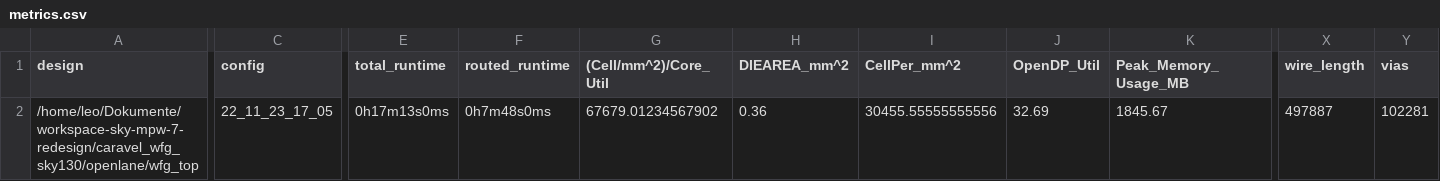
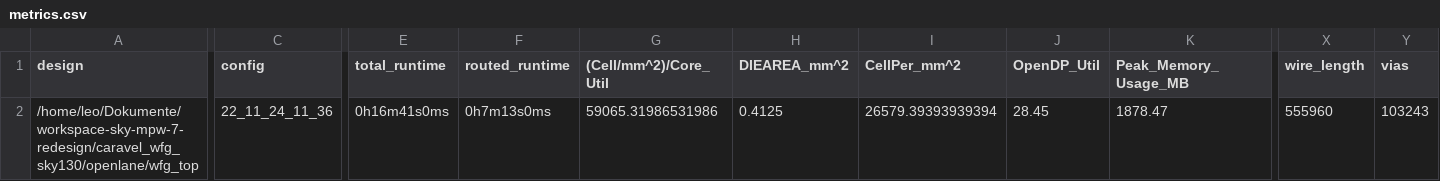
Before and after one commit to mole99/caravel_wfg_gf180, a CSV file: signoff/wfg_top/metrics.csv, drawn as a sheet; only a part is shown, gaps mark what is left out; the diff covers the shown part only; the diff names each change by its address in the sheet, - before the commit and + after, or states it on an @@ line.

```diff
--- a/signoff/wfg_top/metrics.csv
+++ b/signoff/wfg_top/metrics.csv
-C2 (config): 22_11_23_17_05
+C2 (config): 22_11_24_11_36
-E2 (total_runtime): 0h17m13s0ms
+E2 (total_runtime): 0h16m41s0ms
-F2 (routed_runtime): 0h7m48s0ms
+F2 (routed_runtime): 0h7m13s0ms
-G2 ((Cell/mm^2)/Core_Util): 67679.01234567902
+G2 ((Cell/mm^2)/Core_Util): 59065.31986531986
-H2 (DIEAREA_mm^2): 0.36
+H2 (DIEAREA_mm^2): 0.4125
-I2 (CellPer_mm^2): 30455.55555555556
+I2 (CellPer_mm^2): 26579.39393939394
-J2 (OpenDP_Util): 32.69
+J2 (OpenDP_Util): 28.45
-K2 (Peak_Memory_Usage_MB): 1845.67
+K2 (Peak_Memory_Usage_MB): 1878.47
-X2 (wire_length): 497887
+X2 (wire_length): 555960
-Y2 (vias): 102281
+Y2 (vias): 103243
```
Also changed, not shown: 10 edited cells elsewhere in this file, 24 other files.
